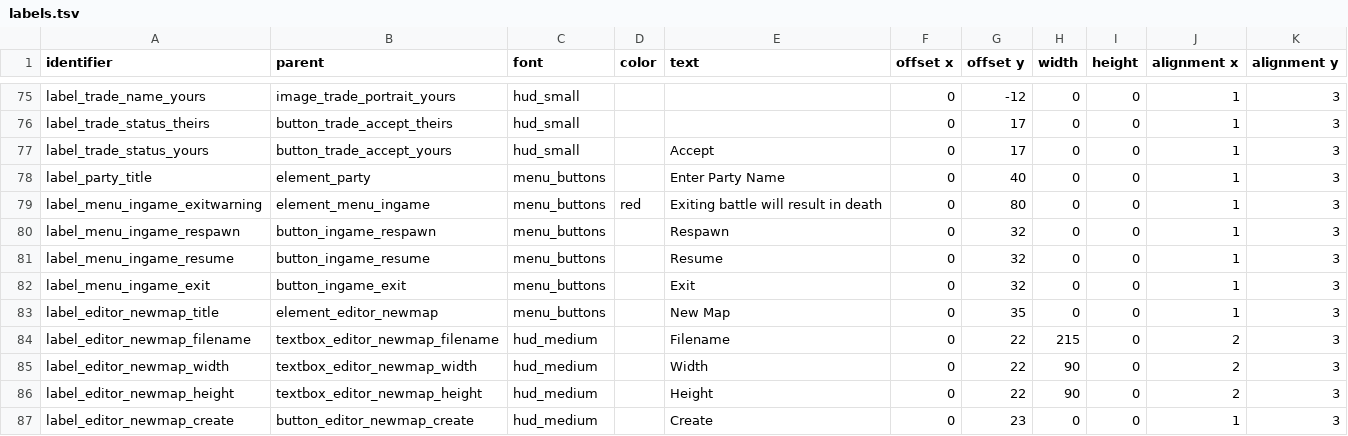
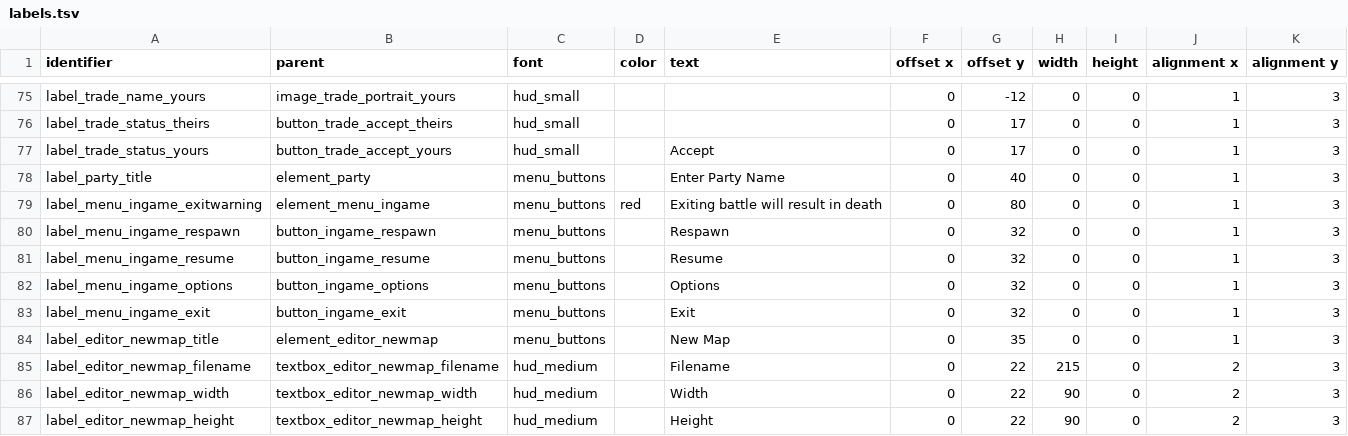
Before and after one commit to jazztickets/choria, a TSV file: working/tables/ui/labels.tsv, drawn as a sheet; only a part is shown, gaps mark what is left out; the shorter side is filled out with more unchanged rows.

```diff
--- a/working/tables/ui/labels.tsv
+++ b/working/tables/ui/labels.tsv
@@ -81,2 +81,3 @@ label_menu_ingame_respawn	button_ingame_respawn	menu_buttons		Respawn	0	32	0	0	1
 label_menu_ingame_resume	button_ingame_resume	menu_buttons		Resume	0	32	0	0	1	3
+label_menu_ingame_options	button_ingame_options	menu_buttons		Options	0	32	0	0	1	3
 label_menu_ingame_exit	button_ingame_exit	menu_buttons		Exit	0	32	0	0	1	3
```
Also changed, not shown: working/tables/ui/buttons.tsv, 5 other files.
